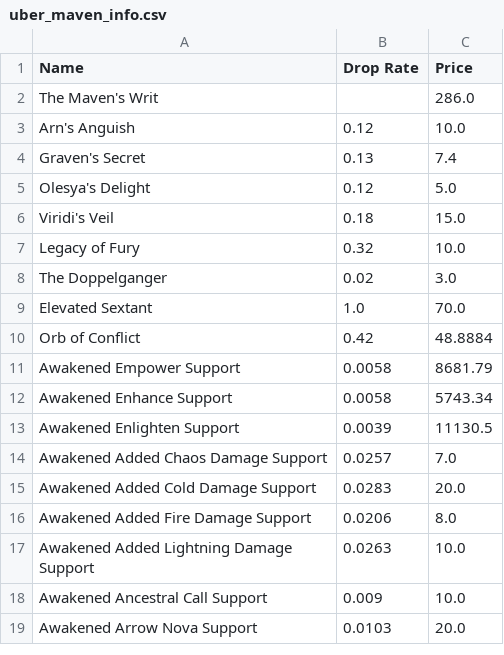
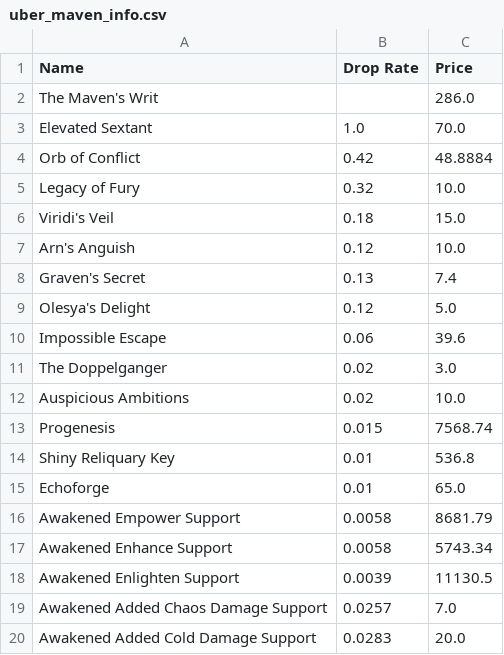
Before and after one commit to Vyary/exile-profit, a CSV file: output/uber_maven_info.csv, drawn as a sheet; only a part is shown; the shorter side is filled out with more unchanged rows.

Commit message:
Updated data

```diff
--- a/output/uber_maven_info.csv
+++ b/output/uber_maven_info.csv
@@ -2,2 +2,6 @@ Name,Drop Rate,Price
 The Maven's Writ,,286.0
+Elevated Sextant,1.0,70.0
+Orb of Conflict,0.42,48.8884
+Legacy of Fury,0.32,10.0
+Viridi's Veil,0.18,15.0
 Arn's Anguish,0.12,10.0
@@ -5,7 +9,8 @@ Graven's Secret,0.13,7.4
 Olesya's Delight,0.12,5.0
-Viridi's Veil,0.18,15.0
-Legacy of Fury,0.32,10.0
+Impossible Escape,0.06,39.6
 The Doppelganger,0.02,3.0
-Elevated Sextant,1.0,70.0
-Orb of Conflict,0.42,48.8884
+Auspicious Ambitions,0.02,10.0
+Progenesis,0.015,7568.74
+Shiny Reliquary Key,0.01,536.8
+Echoforge,0.01,65.0
 Awakened Empower Support,0.0058,8681.79
```
Also changed, not shown: output/currency_exchange.csv, output/div_cards.csv, 2 other files.
